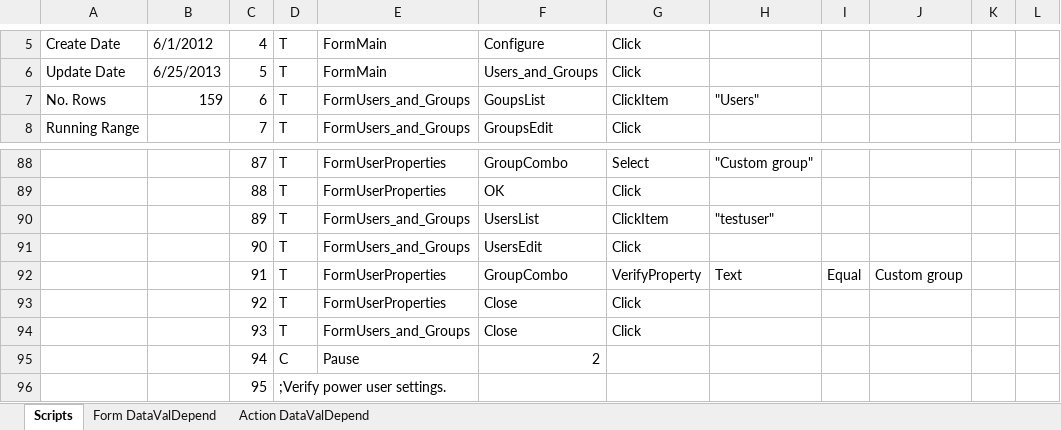
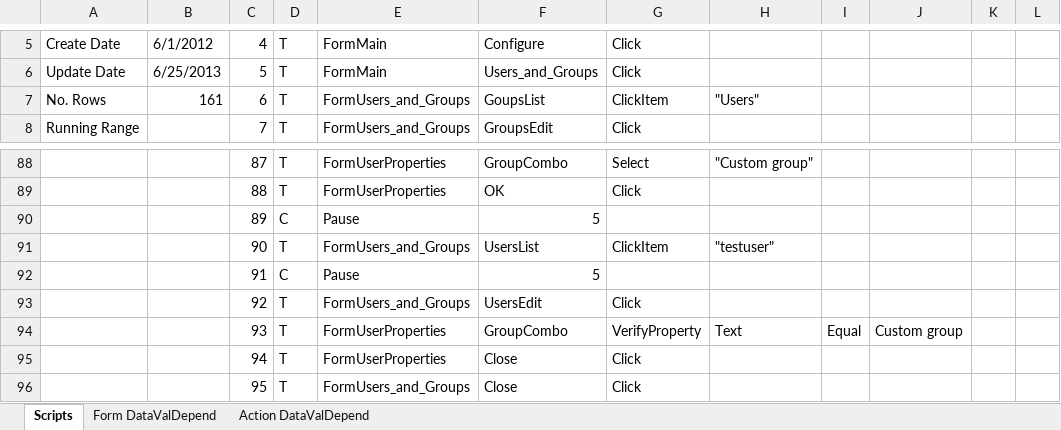
Before and after one commit to YouwenYao/Kwang, an Excel workbook: NformTester/NformTester/keywordscripts/TST986_AddCustomGroup.xlsx, sheet Scripts, drawn as a sheet; only a part is shown, gaps mark what is left out; values as stored, in another font and other column widths than the file's, no cell formats; conditional formats not drawn; 1 other sheet too large or unreadable and not compared; the diff covers the shown part only; the diff names each change by its address in the sheet, - before the commit and + after, or states it on an @@ line.

```diff
--- a/NformTester/NformTester/keywordscripts/TST986_AddCustomGroup.xlsx (sheet Scripts)
+++ b/NformTester/NformTester/keywordscripts/TST986_AddCustomGroup.xlsx (sheet Scripts)
-B7: 159
+B7: 161
-D90: T
+D90: C
-E90: FormUsers_and_Groups
+E90: Pause
-F90: UsersList
+F90: 5
-G90: ClickItem
+G90: (empty)
-H90: "testuser"
+H90: (empty)
-F91: UsersEdit
+F91: UsersList
-G91: Click
+G91: ClickItem
-H91: (empty)
+H91: "testuser"
-D92: T
+D92: C
-E92: FormUserProperties
+E92: Pause
-F92: GroupCombo
+F92: 5
-G92: VerifyProperty
+G92: (empty)
-H92: Text
+H92: (empty)
-I92: Equal
+I92: (empty)
-J92: Custom group
+J92: (empty)
-E93: FormUserProperties
+E93: FormUsers_and_Groups
-F93: Close
+F93: UsersEdit
-E94: FormUsers_and_Groups
+E94: FormUserProperties
-F94: Close
+F94: GroupCombo
-G94: Click
+G94: VerifyProperty
-H94: (empty)
+H94: Text
-I94: (empty)
+I94: Equal
-J94: (empty)
+J94: Custom group
-D95: C
+D95: T
-E95: Pause
+E95: FormUserProperties
-F95: 2
+F95: Close
-G95:G96: (empty)
+G95:G96: Click
-D96: ;Verify power user settings.
+D96: T
-E96: (empty)
+E96: FormUsers_and_Groups
-F96: (empty)
+F96: Close
```
Also changed, not shown: 4 added rows, 2 removed rows and 211 edited cells elsewhere in this sheet, cell formats, NformTester/NformTester/Keywordscripts/TST2806_VerifySiteIdUsedInRunCommandAction.xlsx, NformTester/NformTester/keywordscripts/TST2800_ManualMaitenanceAndScheduledMaintenance.xlsx, 11 other files.
